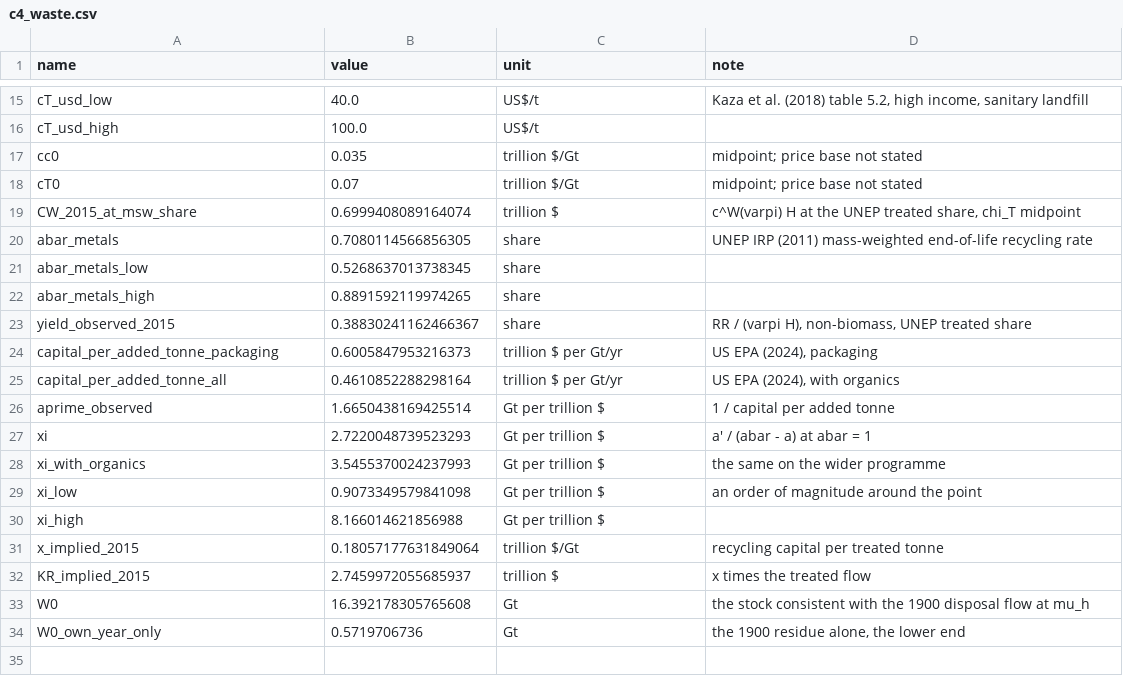
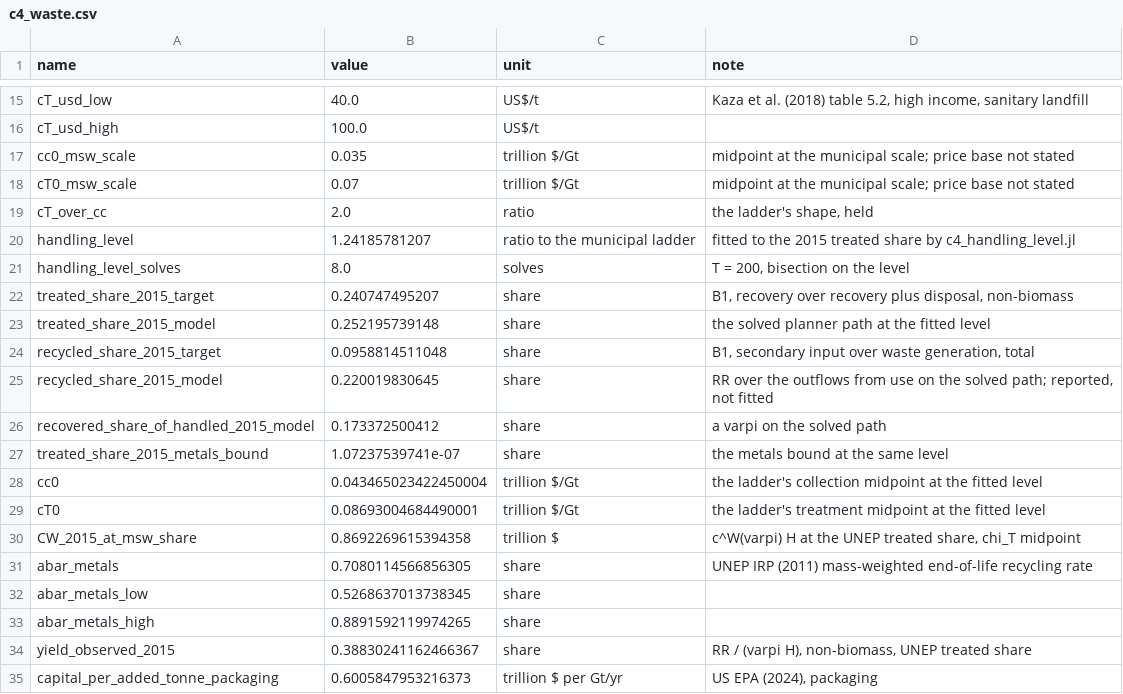
Before and after one commit to ChampionApe/BergAndSorensen2026_CE, a CSV file: data/processed/c4_waste.csv, drawn as a sheet; only a part is shown, gaps mark what is left out; the shorter side is filled out with more unchanged rows.

Commit message:
Cal D0b: handling charges fitted to 2015 treated and recycled shares
The municipal ladder of Kaza et al. (2018) fixes the shape, cT/cc = 2, and
not the level. data/build/c4_handling_level.jl bisects the common factor on
the midpoints until the planner path solved from 1900 at T = 200 gives the
2015 treated share of B1's outflow decomposition (0.241): factor 1.242,
inside the ladder's own range, eight solves, varpi_2015 = 0.252. The
recycled share is reported and not fitted: 0.22 against 0.096, a miss that
belongs to xi and to the stockpile reading, not to the charges. The C8
reading that the municipal level was too high was a horizon effect: at
those charges treatment begins at t = 59. c4_waste.py reads the sidecar,
the JSONs and the appendix table are regenerated, the subsection and the
two notes record the decision.

```diff
--- a/data/processed/c4_waste.csv
+++ b/data/processed/c4_waste.csv
@@ -16,5 +16,16 @@ cT_usd_low,40.0,US$/t,"Kaza et al. (2018) table 5.2, high income, sanitary landf
 cT_usd_high,100.0,US$/t,
-cc0,0.035,trillion $/Gt,midpoint; price base not stated
-cT0,0.07,trillion $/Gt,midpoint; price base not stated
-CW_2015_at_msw_share,0.6999408089164074,trillion $,"c^W(varpi) H at the UNEP treated share, chi_T midpoint"
+cc0_msw_scale,0.035,trillion $/Gt,midpoint at the municipal scale; price base not stated
+cT0_msw_scale,0.07,trillion $/Gt,midpoint at the municipal scale; price base not stated
+cT_over_cc,2.0,ratio,"the ladder's shape, held"
+handling_level,1.24185781207,ratio to the municipal ladder,fitted to the 2015 treated share by c4_handling_level.jl
+handling_level_solves,8.0,solves,"T = 200, bisection on the level"
+treated_share_2015_target,0.240747495207,share,"B1, recovery over recovery plus disposal, non-biomass"
+treated_share_2015_model,0.252195739148,share,the solved planner path at the fitted level
+recycled_share_2015_target,0.0958814511048,share,"B1, secondary input over waste generation, total"
+recycled_share_2015_model,0.220019830645,share,"RR over the outflows from use on the solved path; reported, not fitted"
+recovered_share_of_handled_2015_model,0.173372500412,share,a varpi on the solved path
+treated_share_2015_metals_bound,1.07237539741e-07,share,the metals bound at the same level
+cc0,0.043465023422450004,trillion $/Gt,the ladder's collection midpoint at the fitted level
+cT0,0.08693004684490001,trillion $/Gt,the ladder's treatment midpoint at the fitted level
+CW_2015_at_msw_share,0.8692269615394358,trillion $,"c^W(varpi) H at the UNEP treated share, chi_T midpoint"
 abar_metals,0.7080114566856305,share,UNEP IRP (2011) mass-weighted end-of-life recycling rate
```
Also changed, not shown: 11 other files.
